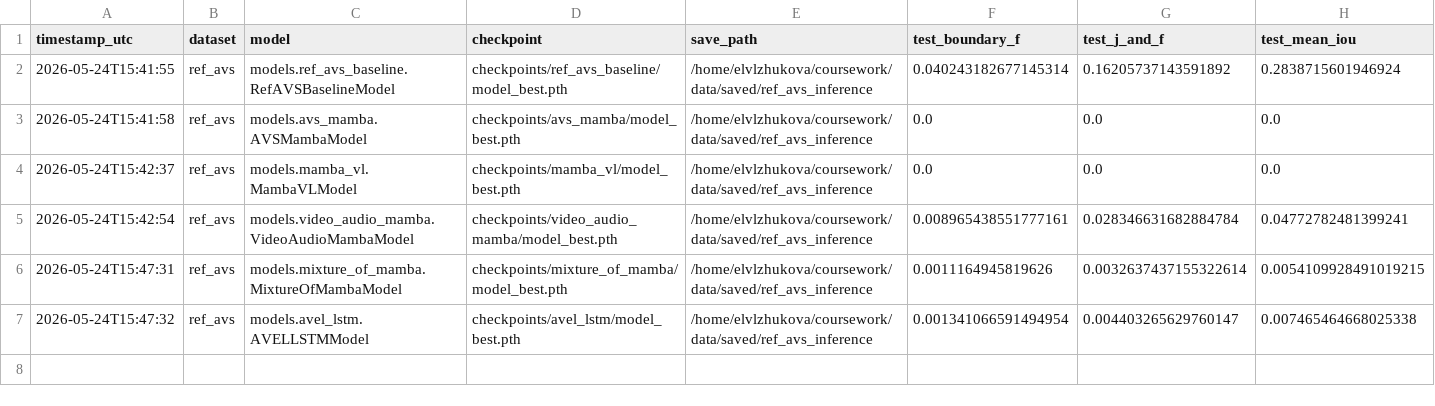
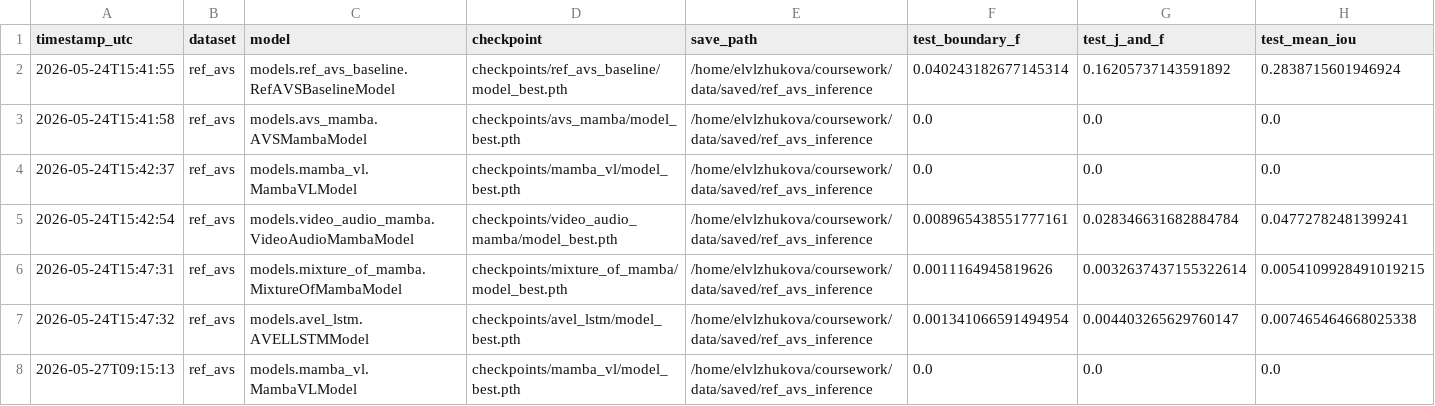
Before and after one commit to elizazh06/coursework, a CSV file: data/saved/results/ref_avs_results.csv, drawn as a sheet.

Commit message:
fix models

```diff
--- a/data/saved/results/ref_avs_results.csv
+++ b/data/saved/results/ref_avs_results.csv
@@ -7 +7,2 @@ timestamp_utc,dataset,model,checkpoint,save_path,test_boundary_f,test_j_and_f,te
 2026-05-24T15:47:32,ref_avs,models.avel_lstm.AVELLSTMModel,checkpoints/avel_lstm/model_best.pth,/home/elvlzhukova/coursework/data/saved/ref_avs_inference,0.001341066591494954,0.004403265629760147,0.007465464668025338
+2026-05-27T09:15:13,ref_avs,models.mamba_vl.MambaVLModel,checkpoints/mamba_vl/model_best.pth,/home/elvlzhukova/coursework/data/saved/ref_avs_inference,0.0,0.0,0.0
```
Also changed, not shown: 3 other files.
